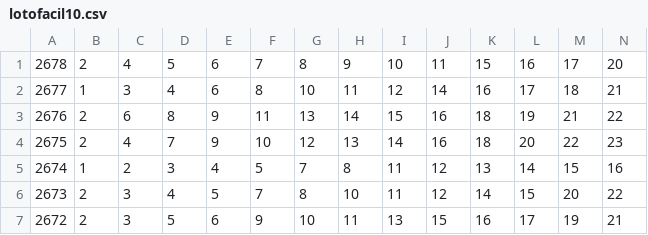
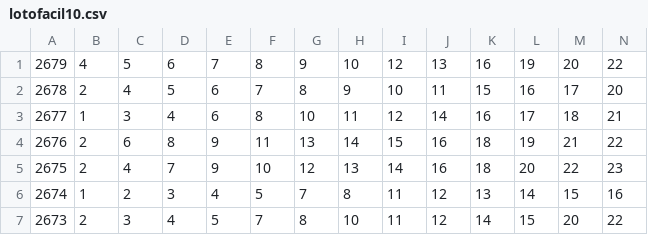
Before and after one commit to regisaraujo/lotofacil, a CSV file: lotofacil10.csv, drawn as a sheet; only a part is shown; the shorter side is filled out with more unchanged rows; rows hold the shown columns only; the diff names each change by its address in the sheet, - before the commit and + after, or states it on an @@ line.

```diff
--- a/lotofacil10.csv
+++ b/lotofacil10.csv
+row 1: 2679 | 4 | 5 | 6 | 7 | 8 | 9 | 10 | 12 | 13 | 16 | 19 | 20 | 22
```
Also changed, not shown: 4 other files.
